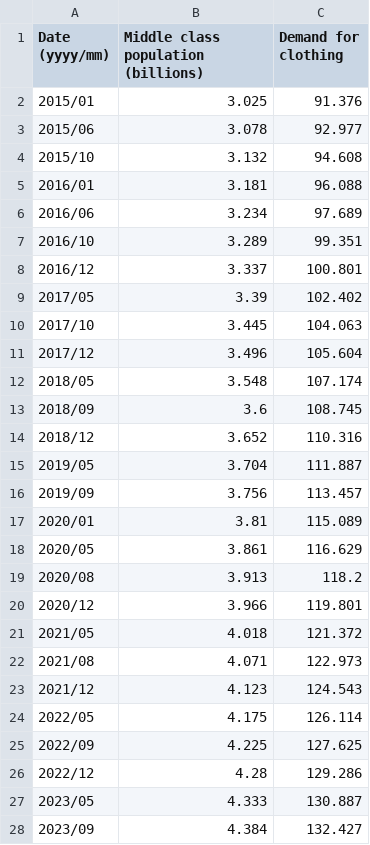
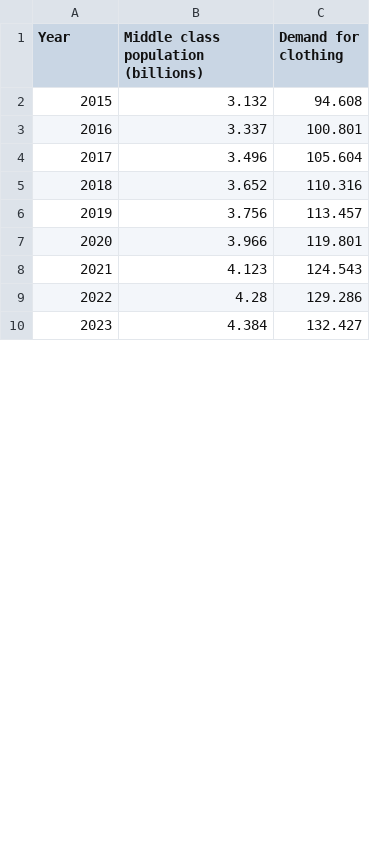
Before and after one commit to irenefacchin/QM2-Project, a CSV file: Analysis/Code/demand.csv, drawn as a sheet; only a part is shown; the diff covers the shown part only.

Commit message:
Update demand.csv

```diff
--- a/Analysis/Code/demand.csv
+++ b/Analysis/Code/demand.csv
@@ -1,28 +1,10 @@
-Date (yyyy/mm),Middle class population (billions),Demand for clothing
-2015/01,3.025,91.376
-2015/06,3.078,92.977
-2015/10,3.132,94.608
-2016/01,3.181,96.088
-2016/06,3.234,97.689
-2016/10,3.289,99.351
-2016/12,3.337,100.801
-2017/05,3.39,102.402
-2017/10,3.445,104.063
-2017/12,3.496,105.604
-2018/05,3.548,107.174
-2018/09,3.6,108.745
-2018/12,3.652,110.316
-2019/05,3.704,111.887
-2019/09,3.756,113.457
-2020/01,3.81,115.089
-2020/05,3.861,116.629
-2020/08,3.913,118.2
-2020/12,3.966,119.801
-2021/05,4.018,121.372
-2021/08,4.071,122.973
-2021/12,4.123,124.543
-2022/05,4.175,126.114
-2022/09,4.225,127.625
-2022/12,4.28,129.286
-2023/05,4.333,130.887
-2023/09,4.384,132.427
+Year,Middle class population (billions),Demand for clothing
+2015,3.132,94.608
+2016,3.337,100.801
+2017,3.496,105.604
+2018,3.652,110.316
+2019,3.756,113.457
+2020,3.966,119.801
+2021,4.123,124.543
+2022,4.28,129.286
+2023,4.384,132.427
```
Also changed, not shown: 13 removed rows and 6 edited cells elsewhere in this file.
